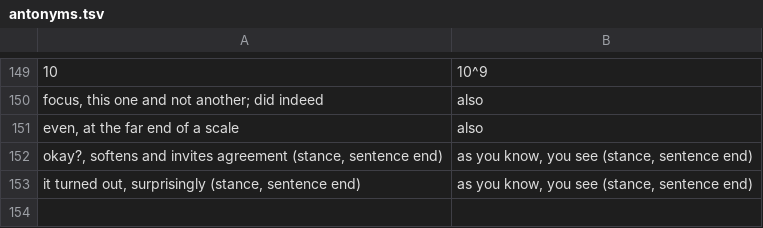
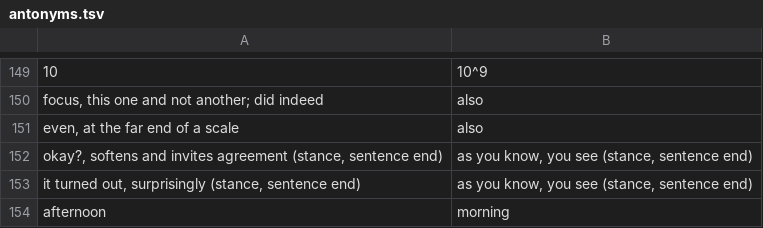
Before and after one commit to LilijoySkyseeker/apu-pi-we, a TSV file: data/antonyms.tsv, drawn as a sheet; only a part is shown, gaps mark what is left out; the diff names each change by its address in the sheet, - before the commit and + after, or states it on an @@ line.

```diff
--- a/data/antonyms.tsv
+++ b/data/antonyms.tsv
+row 154: afternoon | morning
```
Also changed, not shown: data/lexicon.tsv, 1 other file.
